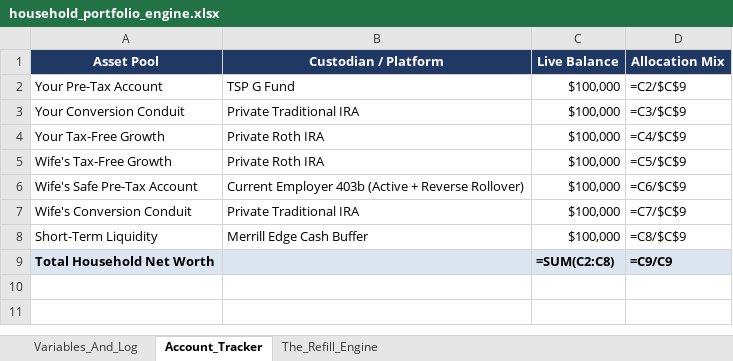
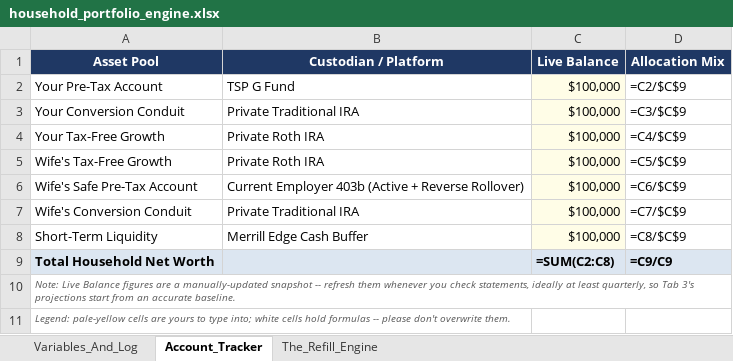
Before and after one commit to jae-63/retirement-leveraging-g-fund, an Excel workbook: household_portfolio_engine.xlsx, sheet Account_Tracker, drawn as a sheet; values as stored, in another font and other column widths than the file's, no borders; formulas without a stored value are shown as written; the diff names each change by its address in the sheet, - before the commit and + after, or states it on an @@ line.

```diff
--- a/household_portfolio_engine.xlsx (sheet Account_Tracker)
+++ b/household_portfolio_engine.xlsx (sheet Account_Tracker)
-C2:C8 fill: none
+C2:C8 fill: #FFFDE7
+row 10: Note: Live Balance figures are a manually-updated snapshot -- refresh them whenever you check statements, ideally at least quarterly, so Tab 3's projections start from an accurate baseline.
+row 11: Legend: pale-yellow cells are yours to type into; white cells hold formulas -- please don't overwrite them.
```
Also changed, not shown: sheet The_Refill_Engine, sheet Variables_And_Log, 1 other file.
